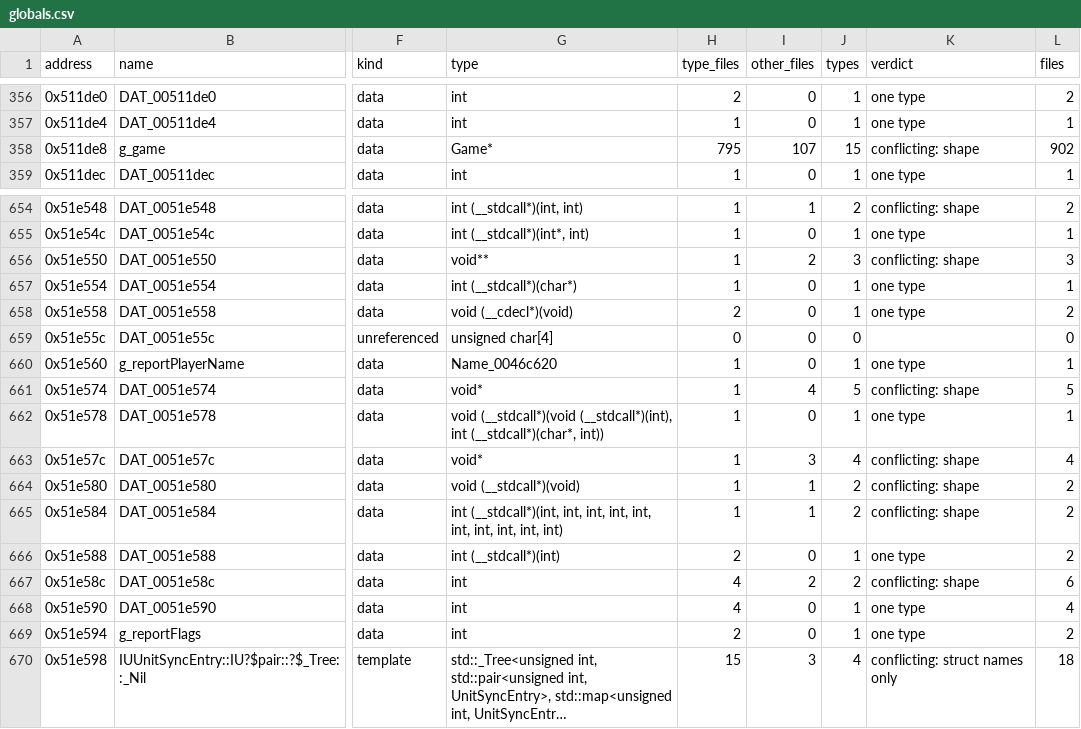
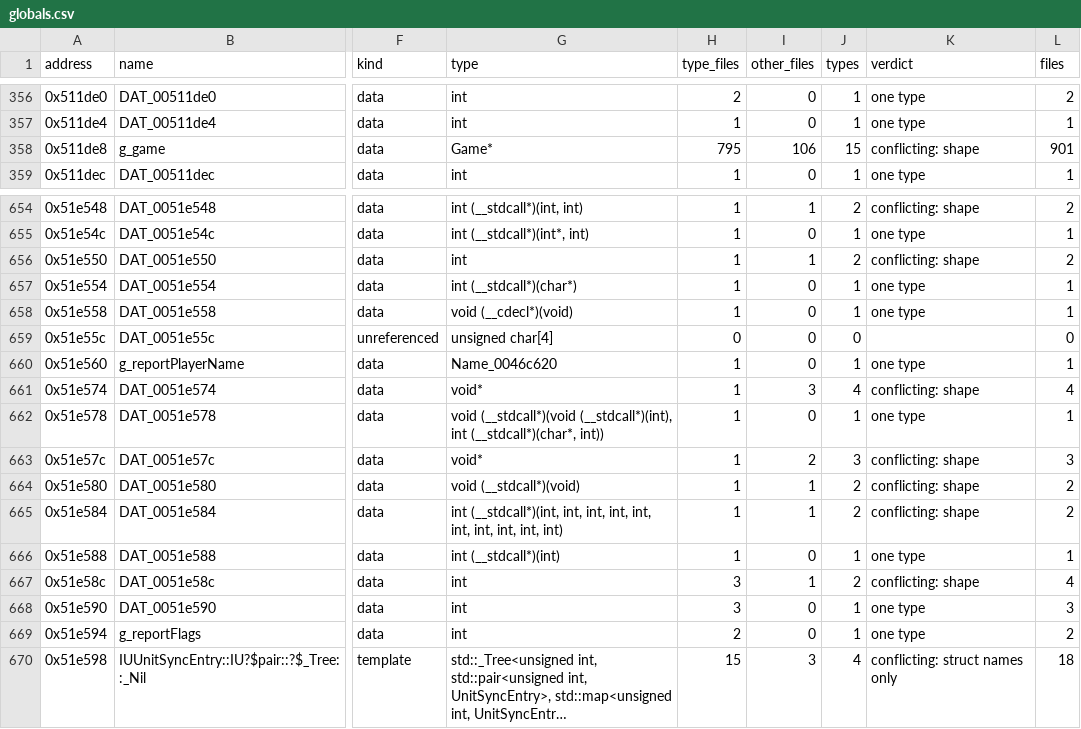
Before and after one commit to HectorBailey/byte-tactics, a CSV file: data/globals.csv, drawn as a sheet; only a part is shown, gaps mark what is left out; long unchanged cells end in …; the diff names each change by its address in the sheet, - before the commit and + after, or states it on an @@ line.

```diff
--- a/data/globals.csv
+++ b/data/globals.csv
-I358 (other_files): 107
+I358 (other_files): 106
-L358 (files): 902
+L358 (files): 901
-G656 (type): void**
+G656 (type): int
-I656 (other_files): 2
+I656 (other_files): 1
-J656 (types): 3
+J656 (types): 2
-L656 (files): 3
+L656 (files): 2
-H658 (type_files): 2
+H658 (type_files): 1
-L658 (files): 2
+L658 (files): 1
-I661 (other_files): 4
+I661 (other_files): 3
-J661 (types): 5
+J661 (types): 4
-L661 (files): 5
+L661 (files): 4
-I663 (other_files): 3
+I663 (other_files): 2
-J663 (types): 4
+J663 (types): 3
-L663 (files): 4
+L663 (files): 3
-H666 (type_files): 2
+H666 (type_files): 1
-L666 (files): 2
+L666 (files): 1
-H667:H668 (type_files): 4
+H667:H668 (type_files): 3
-I667 (other_files): 2
+I667 (other_files): 1
-L667 (files): 6
+L667 (files): 4
-L668 (files): 4
+L668 (files): 3
```
Also changed, not shown: data/layout.csv, data/progress.csv, 8 other files.
